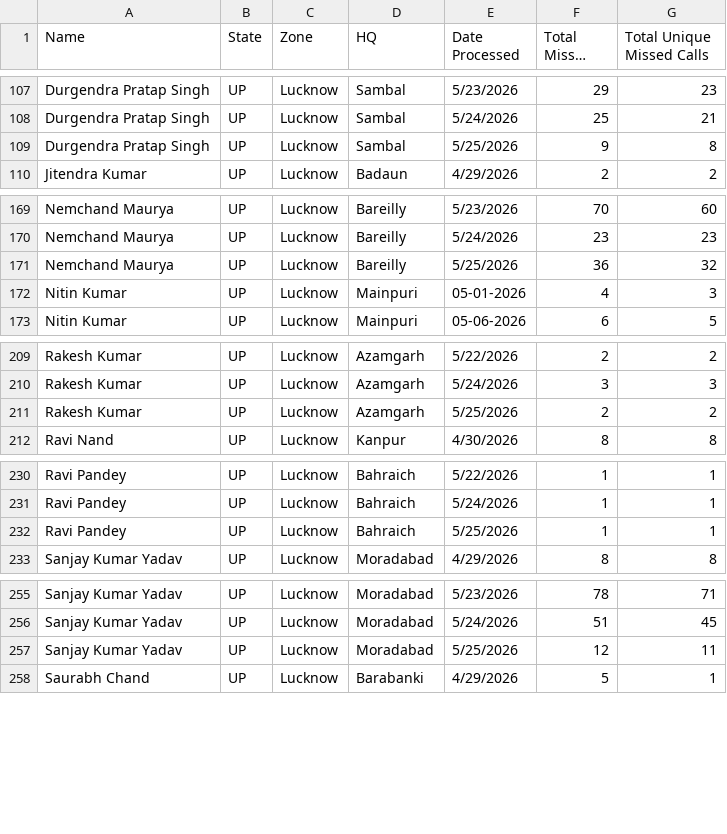
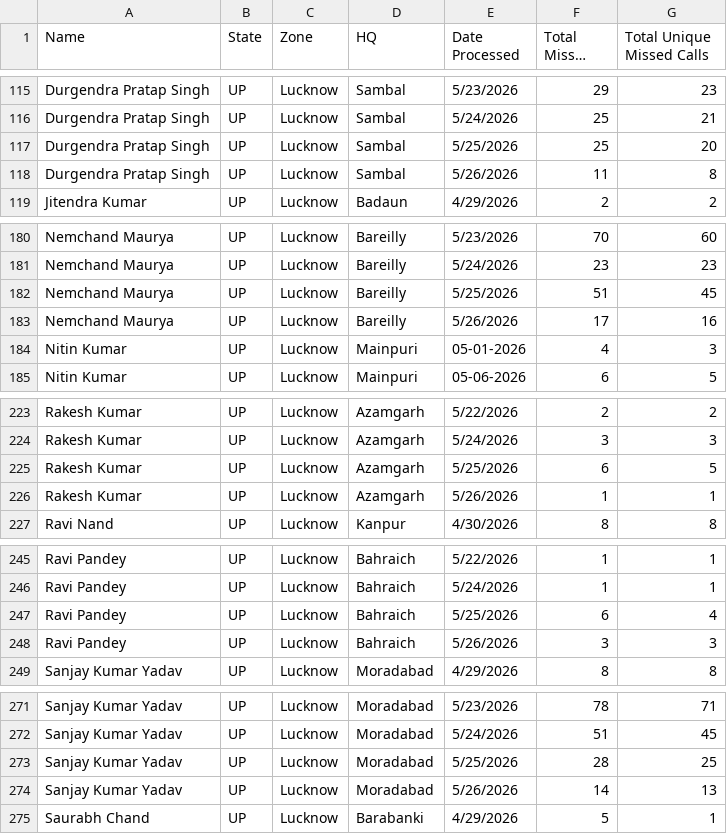
Before and after one commit to projectquicksilver/Shriram_Bioseed_Dashboard, a CSV file: public/reference.csv, drawn as a sheet; only a part is shown, gaps mark what is left out; long unchanged cells end in …; the diff covers the shown part only.

```diff
--- a/public/reference.csv
+++ b/public/reference.csv
@@ -108,3 +116,4 @@ Durgendra Pratap Singh,UP,Lucknow,Sambal,5/23/2026,29,23
 Durgendra Pratap Singh,UP,Lucknow,Sambal,5/24/2026,25,21
-Durgendra Pratap Singh,UP,Lucknow,Sambal,5/25/2026,9,8
+Durgendra Pratap Singh,UP,Lucknow,Sambal,5/25/2026,25,20
+Durgendra Pratap Singh,UP,Lucknow,Sambal,5/26/2026,11,8
 Jitendra Kumar,UP,Lucknow,Badaun,4/29/2026,2,2
@@ -170,3 +181,4 @@ Nemchand Maurya,UP,Lucknow,Bareilly,5/23/2026,70,60
 Nemchand Maurya,UP,Lucknow,Bareilly,5/24/2026,23,23
-Nemchand Maurya,UP,Lucknow,Bareilly,5/25/2026,36,32
+Nemchand Maurya,UP,Lucknow,Bareilly,5/25/2026,51,45
+Nemchand Maurya,UP,Lucknow,Bareilly,5/26/2026,17,16
 Nitin Kumar,UP,Lucknow,Mainpuri,05-01-2026,4,3
@@ -210,3 +224,4 @@ Rakesh Kumar,UP,Lucknow,Azamgarh,5/22/2026,2,2
 Rakesh Kumar,UP,Lucknow,Azamgarh,5/24/2026,3,3
-Rakesh Kumar,UP,Lucknow,Azamgarh,5/25/2026,2,2
+Rakesh Kumar,UP,Lucknow,Azamgarh,5/25/2026,6,5
+Rakesh Kumar,UP,Lucknow,Azamgarh,5/26/2026,1,1
 Ravi Nand,UP,Lucknow,Kanpur,4/30/2026,8,8
@@ -231,3 +246,4 @@ Ravi Pandey,UP,Lucknow,Bahraich,5/22/2026,1,1
 Ravi Pandey,UP,Lucknow,Bahraich,5/24/2026,1,1
-Ravi Pandey,UP,Lucknow,Bahraich,5/25/2026,1,1
+Ravi Pandey,UP,Lucknow,Bahraich,5/25/2026,6,4
+Ravi Pandey,UP,Lucknow,Bahraich,5/26/2026,3,3
 Sanjay Kumar Yadav,UP,Lucknow,Moradabad,4/29/2026,8,8
@@ -256,3 +272,4 @@ Sanjay Kumar Yadav,UP,Lucknow,Moradabad,5/23/2026,78,71
 Sanjay Kumar Yadav,UP,Lucknow,Moradabad,5/24/2026,51,45
-Sanjay Kumar Yadav,UP,Lucknow,Moradabad,5/25/2026,12,11
+Sanjay Kumar Yadav,UP,Lucknow,Moradabad,5/25/2026,28,25
+Sanjay Kumar Yadav,UP,Lucknow,Moradabad,5/26/2026,14,13
 Saurabh Chand,UP,Lucknow,Barabanki,4/29/2026,5,1
```
Also changed, not shown: 16 added rows and 19 edited cells elsewhere in this file, 1 other file.
